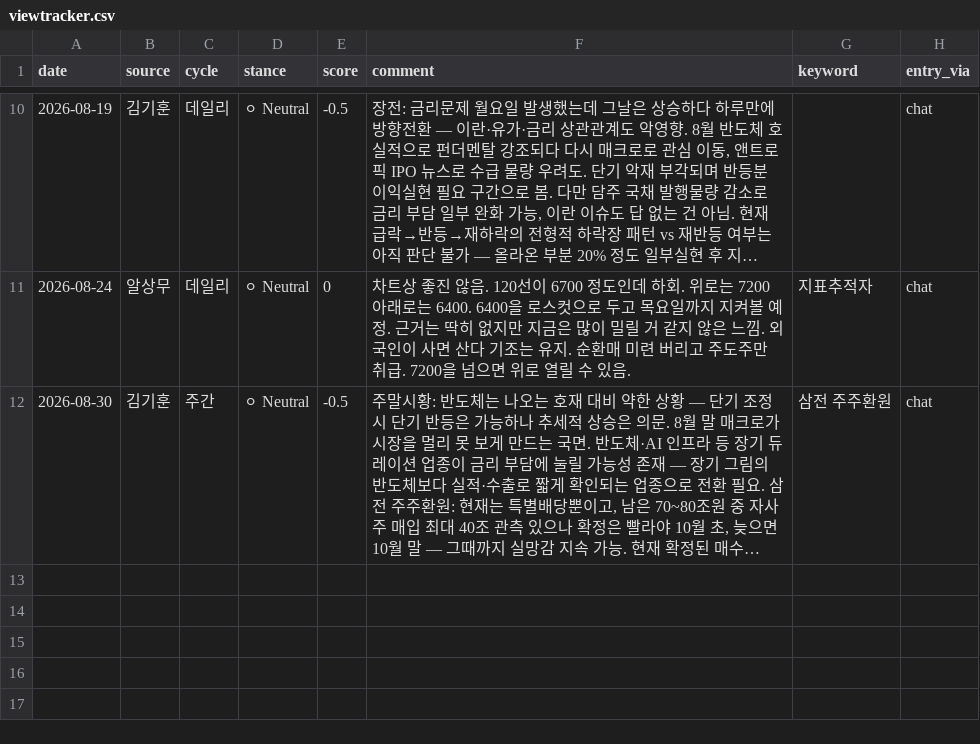
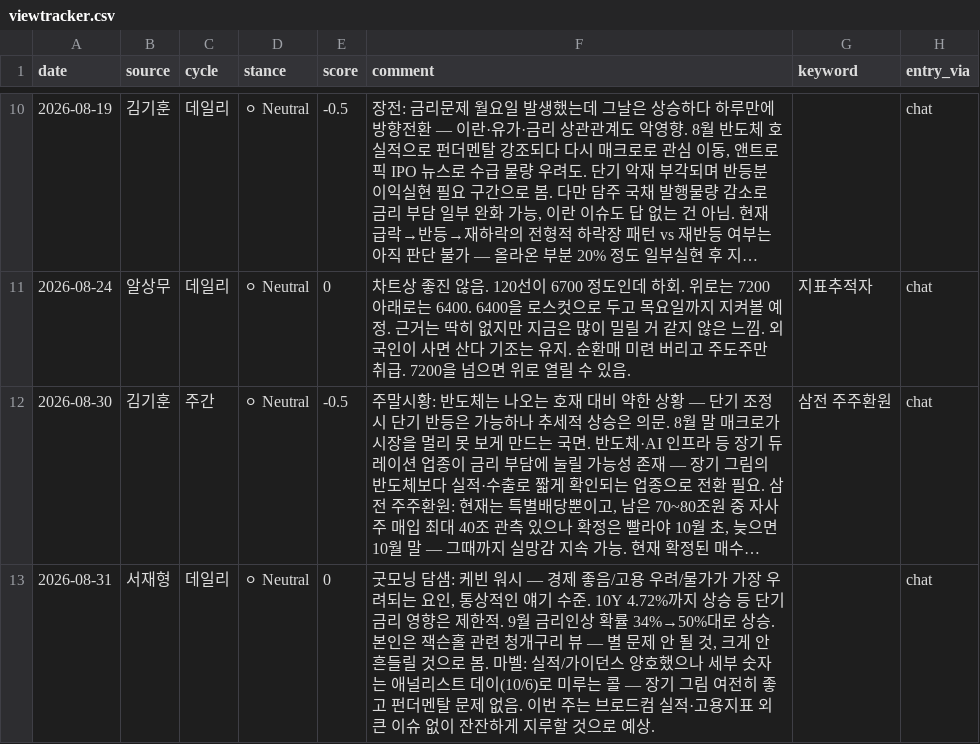
Before and after one commit to andynet2014-sudo/Github-Repository-1, a CSV file: mtm-dashboard/data/viewtracker.csv, drawn as a sheet; only a part is shown, gaps mark what is left out; long unchanged cells end in …; the diff names each change by its address in the sheet, - before the commit and + after, or states it on an @@ line.

```diff
--- a/mtm-dashboard/data/viewtracker.csv
+++ b/mtm-dashboard/data/viewtracker.csv
+row 13: 2026-08-31 | 서재형 | 데일리 | ⚪ Neutral | 0 | 굿모닝 담샘: 케빈 워시 — 경제 좋음/고용 우려/물가가 가장 우려되는 요인, 통상적인 얘기 수준. 10Y 4.72%까지 상승 등 단기 금리 영향은 제한적. 9월 금리인상 확률 34%→50%대로 상승. 본인은 잭슨홀 관련 청개구리 뷰 — 별 문제 안 될 것, 크게 안 흔들릴 것으로 봄. 마벨: 실적/가이던스 양호했으나 세부 숫자는 애널리스트 데이(10/6)로 미루는 콜 — 장기 그림 여전히 좋고 펀더멘탈 문제 없음. 이번 주는 브로드컴 실적·고용지표 외 큰 이슈 없이 잔잔하게 지루할 것으로 예상. |  | chat
```
